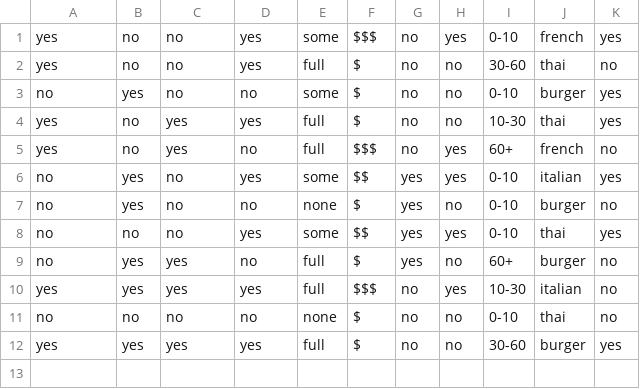
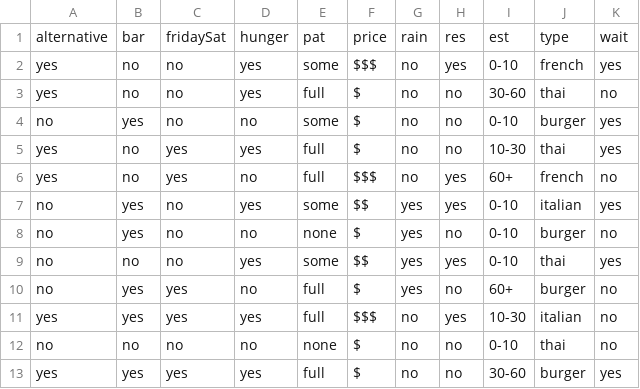
Before and after one commit to TeamIntelligence/MachineLearning, a CSV file: resources/restaurant.csv, drawn as a sheet; the diff names each change by its address in the sheet, - before the commit and + after, or states it on an @@ line.

Commit message:
add header to csv

```diff
--- a/resources/restaurant.csv
+++ b/resources/restaurant.csv
+row 1: alternative | bar | fridaySat | hunger | pat | price | rain | res | est | type | wait
```
